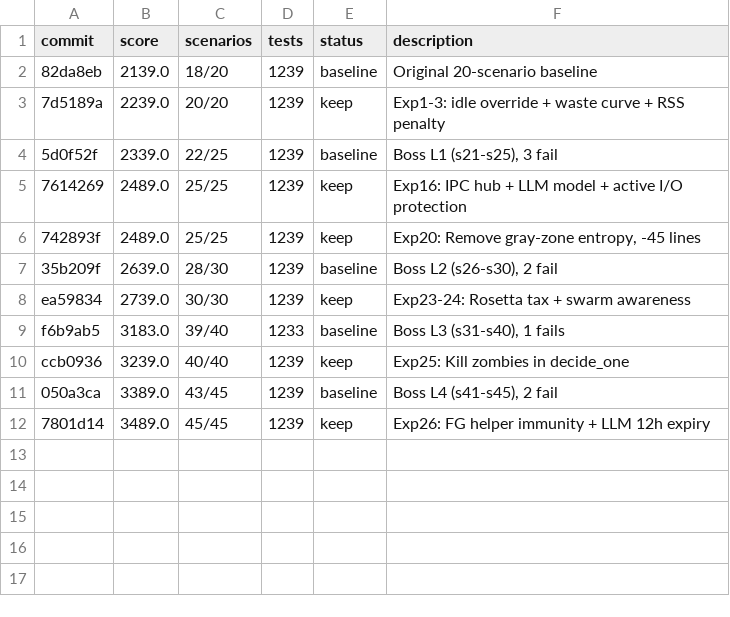
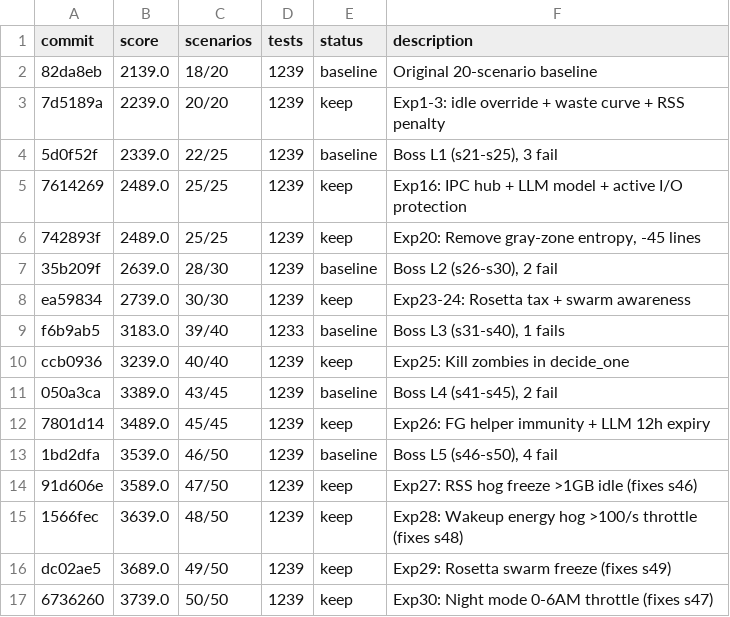
Before and after one commit to Eduardo13x/apollo-silicon-reactor, a TSV file: autoresearch/results.tsv, drawn as a sheet; the diff names each change by its address in the sheet, - before the commit and + after, or states it on an @@ line.

```diff
--- a/autoresearch/results.tsv
+++ b/autoresearch/results.tsv
+row 13: 1bd2dfa | 3539.0 | 46/50 | 1239 | baseline | Boss L5 (s46-s50), 4 fail
+row 14: 91d606e | 3589.0 | 47/50 | 1239 | keep | Exp27: RSS hog freeze >1GB idle (fixes s46)
+row 15: 1566fec | 3639.0 | 48/50 | 1239 | keep | Exp28: Wakeup energy hog >100/s throttle (fixes s48)
+row 16: dc02ae5 | 3689.0 | 49/50 | 1239 | keep | Exp29: Rosetta swarm freeze (fixes s49)
+row 17: 6736260 | 3739.0 | 50/50 | 1239 | keep | Exp30: Night mode 0-6AM throttle (fixes s47)
```
